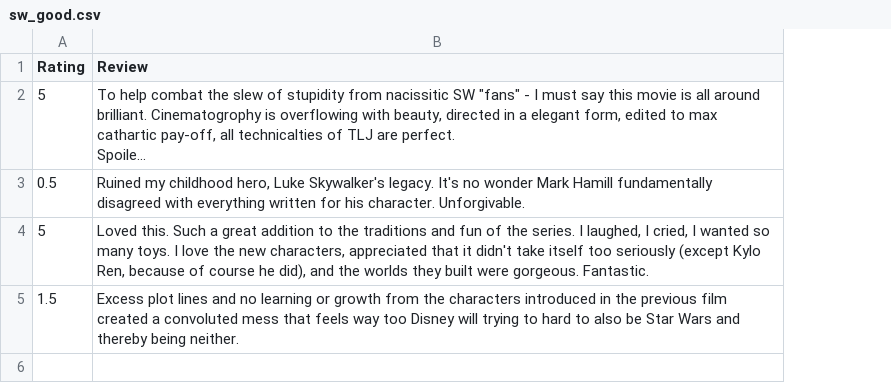
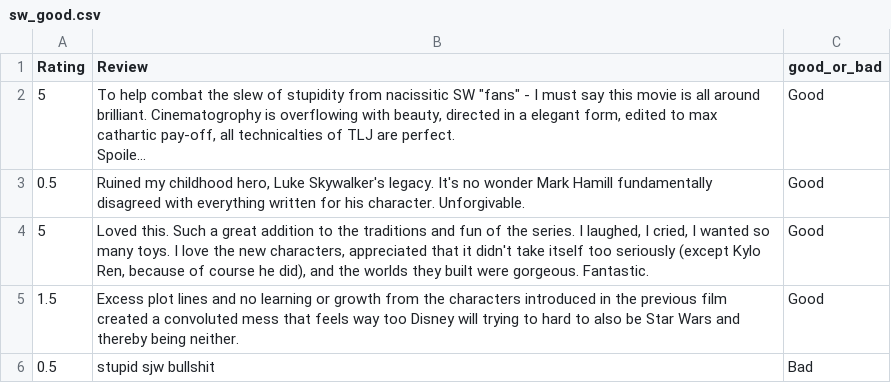
Before and after one commit to TeamAlphaPrimeReviews/reviews-to-improve, a CSV file: sw_good.csv, drawn as a sheet; long unchanged cells end in …; the diff names each change by its address in the sheet, - before the commit and + after, or states it on an @@ line.

```diff
--- a/sw_good.csv
+++ b/sw_good.csv
+column C (good_or_bad), rows 2-5: all Good
+row 6: 0.5 | stupid sjw bullshit | Bad
```
Also changed, not shown: 2 other files.
